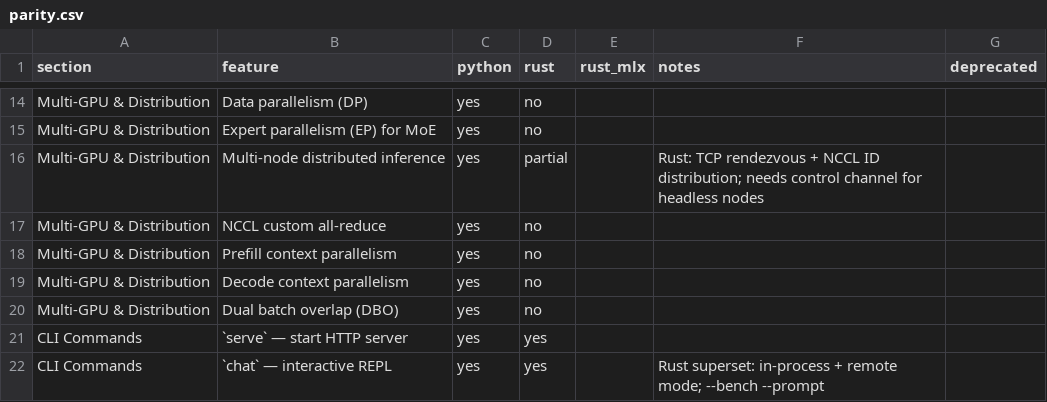
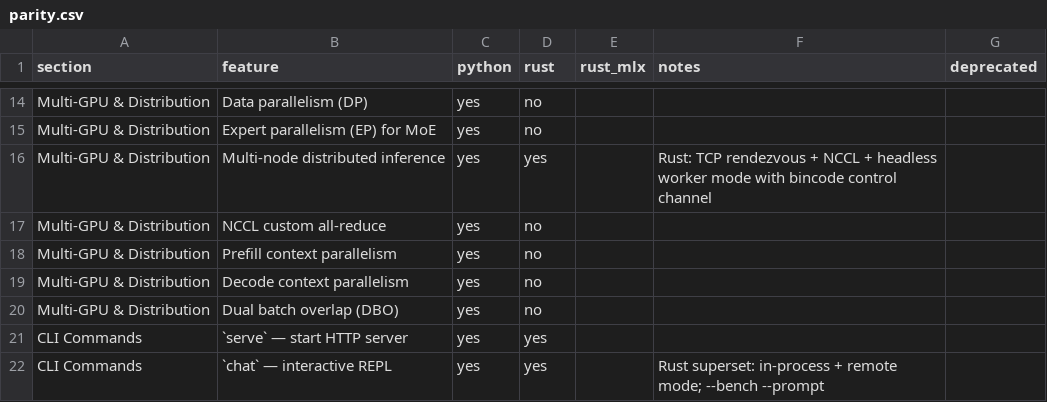
Before and after one commit to starpit/vllm, a CSV file: vllm-rs/parity.csv, drawn as a sheet; only a part is shown, gaps mark what is left out.

```diff
--- a/vllm-rs/parity.csv
+++ b/vllm-rs/parity.csv
@@ -15,3 +15,3 @@ Multi-GPU & Distribution,Data parallelism (DP),yes,no,,,
 Multi-GPU & Distribution,Expert parallelism (EP) for MoE,yes,no,,,
-Multi-GPU & Distribution,Multi-node distributed inference,yes,partial,,Rust: TCP rendezvous + NCCL ID distribution; needs control channel for headless nodes,
+Multi-GPU & Distribution,Multi-node distributed inference,yes,yes,,Rust: TCP rendezvous + NCCL + headless worker mode with bincode control channel,
 Multi-GPU & Distribution,NCCL custom all-reduce,yes,no,,,
```
Also changed, not shown: 11 other files.
